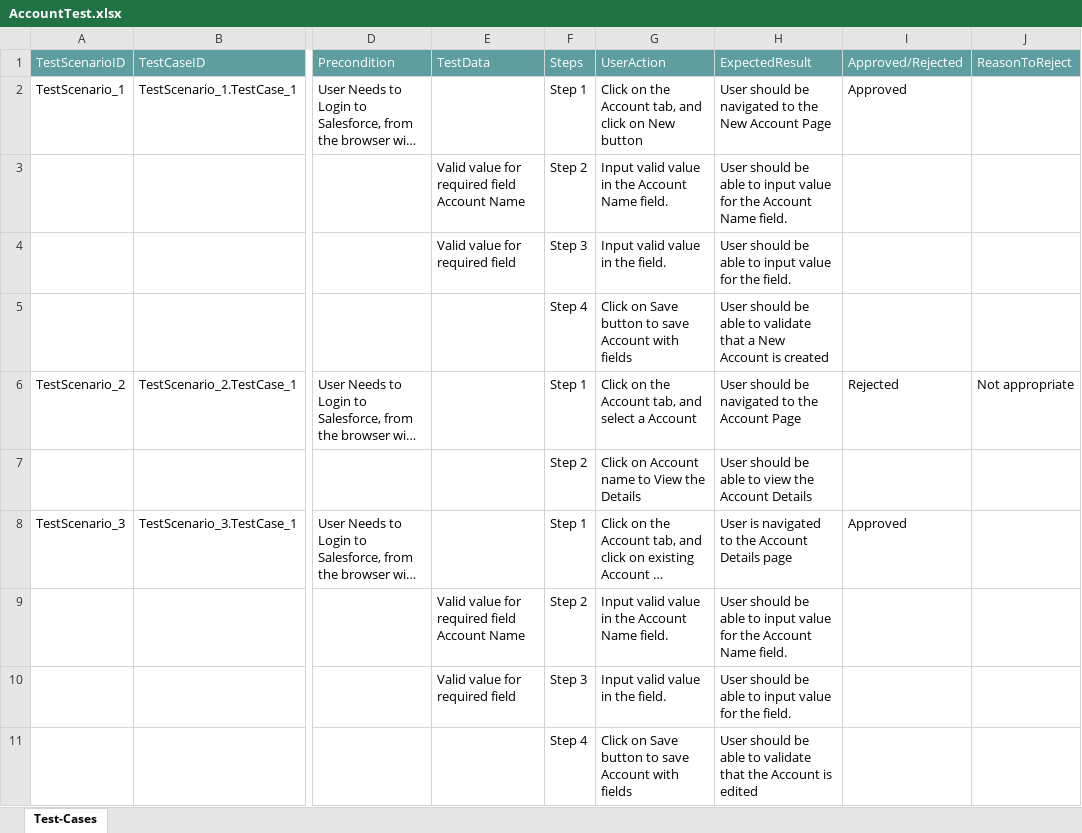
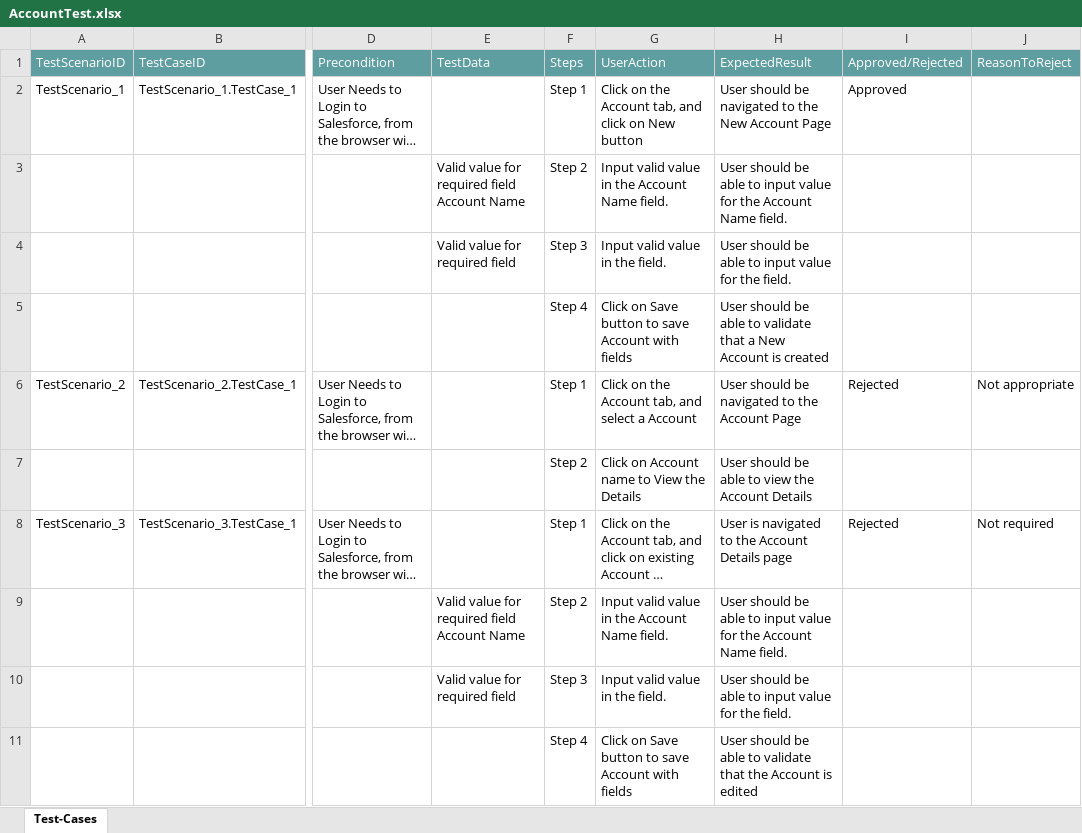
Before and after one commit to ShaikMohamedIrfan/Regressiontest, an Excel workbook: AccountTest.xlsx, sheet Test-Cases, drawn as a sheet; only a part is shown, gaps mark what is left out; long unchanged cells end in …; values as stored, in another font and other column widths than the file's, no borders; table styles not drawn; the diff names each change by its address in the sheet, - before the commit and + after, or states it on an @@ line.

Commit message:
Add files via upload

```diff
--- a/AccountTest.xlsx (sheet Test-Cases)
+++ b/AccountTest.xlsx (sheet Test-Cases)
-I8 (Approved/Rejected): Approved
+I8 (Approved/Rejected): Rejected
-J8 (ReasonToReject): (empty)
+J8 (ReasonToReject): Not required
```
